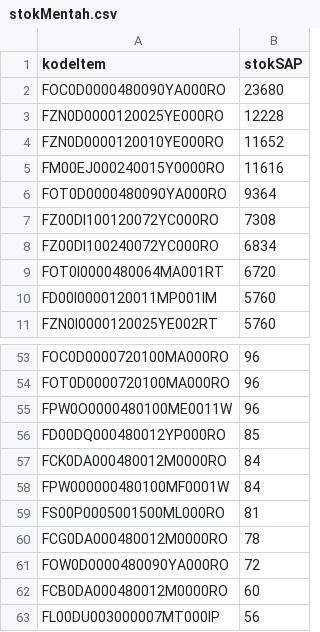
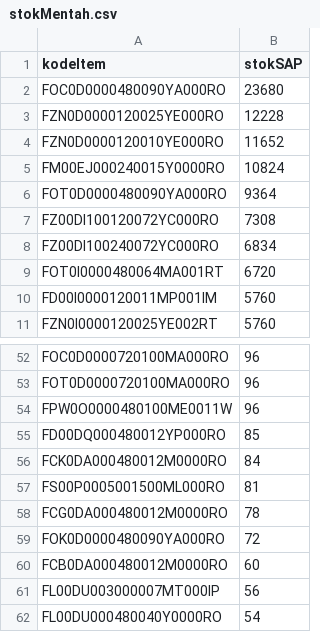
Before and after one commit to rudycandraskom/slowMoving, a CSV file: input/stokMentah.csv, drawn as a sheet; only a part is shown, gaps mark what is left out; the shorter side is filled out with more unchanged rows; the diff covers the shown part only.

```diff
--- a/input/stokMentah.csv
+++ b/input/stokMentah.csv
@@ -4,3 +4,3 @@ FZN0D0000120025YE000RO,12228
 FZN0D0000120010YE000RO,11652
-FM00EJ000240015Y0000RO,11616
+FM00EJ000240015Y0000RO,10824
 FOT0D0000480090YA000RO,9364
@@ -57,6 +56,5 @@ FD00DQ000480012YP000RO,85
 FCK0DA000480012M0000RO,84
-FPW000000480100MF0001W,84
 FS00P0005001500ML000RO,81
 FCG0DA000480012M0000RO,78
-FOW0D0000480090YA000RO,72
+FOK0D0000480090YA000RO,72
 FCB0DA000480012M0000RO,60
```
Also changed, not shown: 5 added rows, 4 removed rows and 3 edited cells elsewhere in this file, input/ListBM.csv, input/masterBarang.csv, 10 other files.
